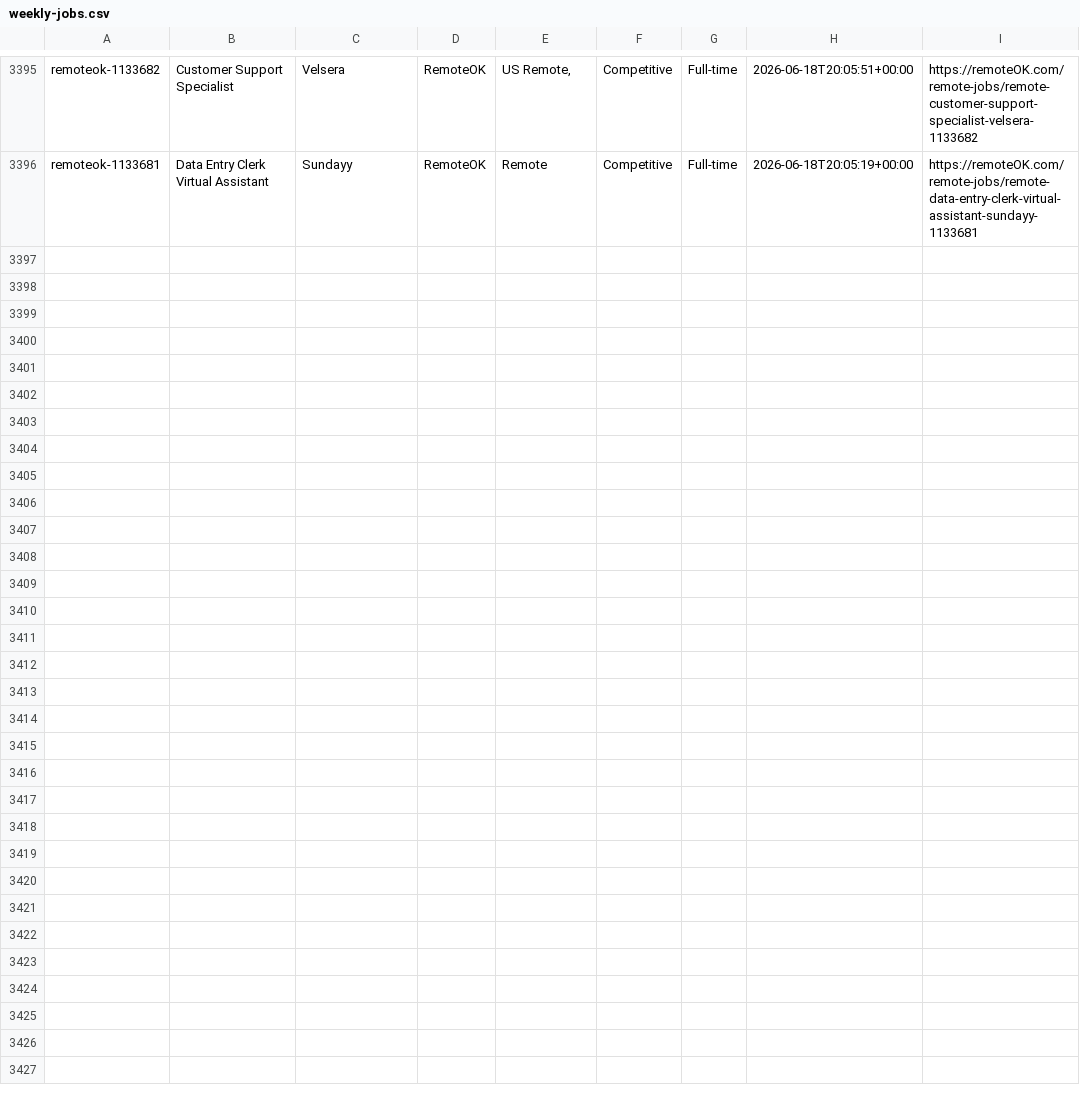
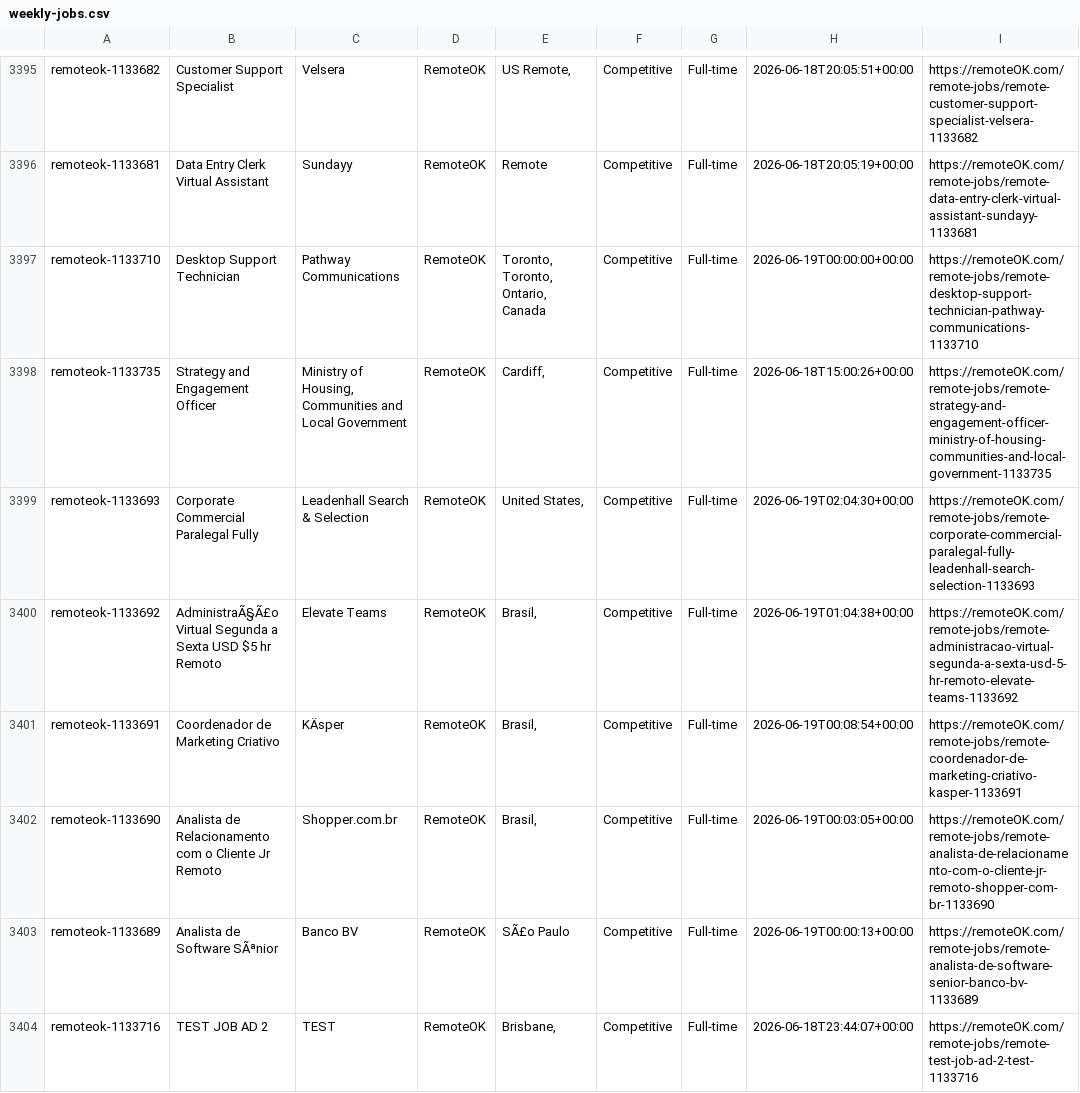
Before and after one commit to eyanbee/job-robot, a CSV file: weekly-jobs.csv, drawn as a sheet; only a part is shown, gaps mark what is left out; the diff names each change by its address in the sheet, - before the commit and + after, or states it on an @@ line.

```diff
--- a/weekly-jobs.csv
+++ b/weekly-jobs.csv
+row 3397: remoteok-1133710 | Desktop Support Technician | Pathway Communications | RemoteOK | Toronto, Toronto, Ontario, Canada | Competitive | Full-time | 2026-06-19T00:00:00+00:00 | https://remoteOK.com/remote-jobs/remote-desktop-support-technician-pathway-communications-1133710
+row 3398: remoteok-1133735 | Strategy and Engagement Officer | Ministry of Housing, Communities and Local Government | RemoteOK | Cardiff, | Competitive | Full-time | 2026-06-18T15:00:26+00:00 | https://remoteOK.com/remote-jobs/remote-strategy-and-engagement-officer-ministry-of-housing-communities-and-local-government-1133735
+row 3399: remoteok-1133693 | Corporate Commercial Paralegal Fully | Leadenhall Search & Selection | RemoteOK | United States, | Competitive | Full-time | 2026-06-19T02:04:30+00:00 | https://remoteOK.com/remote-jobs/remote-corporate-commercial-paralegal-fully-leadenhall-search-selection-1133693
+row 3400: remoteok-1133692 | AdministraÃ§Ã£o Virtual Segunda a Sexta USD $5 hr Remoto | Elevate Teams | RemoteOK | Brasil, | Competitive | Full-time | 2026-06-19T01:04:38+00:00 | https://remoteOK.com/remote-jobs/remote-administracao-virtual-segunda-a-sexta-usd-5-hr-remoto-elevate-teams-1133692
+row 3401: remoteok-1133691 | Coordenador de Marketing Criativo | KÄsper | RemoteOK | Brasil, | Competitive | Full-time | 2026-06-19T00:08:54+00:00 | https://remoteOK.com/remote-jobs/remote-coordenador-de-marketing-criativo-kasper-1133691
+row 3402: remoteok-1133690 | Analista de Relacionamento com o Cliente Jr Remoto | Shopper.com.br | RemoteOK | Brasil, | Competitive | Full-time | 2026-06-19T00:03:05+00:00 | https://remoteOK.com/remote-jobs/remote-analista-de-relacionamento-com-o-cliente-jr-remoto-shopper-com-br-1133690
+row 3403: remoteok-1133689 | Analista de Software SÃªnior | Banco BV | RemoteOK | SÃ£o Paulo | Competitive | Full-time | 2026-06-19T00:00:13+00:00 | https://remoteOK.com/remote-jobs/remote-analista-de-software-senior-banco-bv-1133689
+row 3404: remoteok-1133716 | TEST JOB AD 2 | TEST | RemoteOK | Brisbane, | Competitive | Full-time | 2026-06-18T23:44:07+00:00 | https://remoteOK.com/remote-jobs/remote-test-job-ad-2-test-1133716
```
Also changed, not shown: 1 other file.
